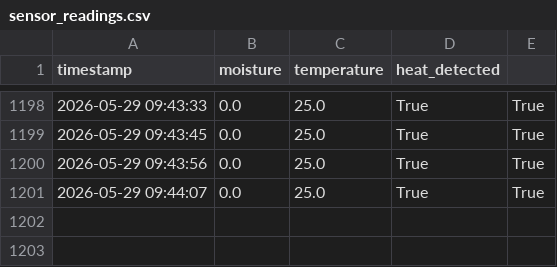
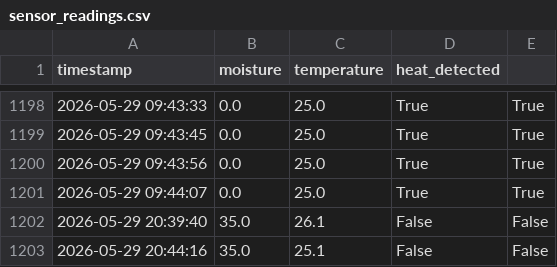
Before and after one commit to shivarajakoti01/Agresense-, a CSV file: csv_data/sensor_readings.csv, drawn as a sheet; only a part is shown, gaps mark what is left out.

```diff
--- a/csv_data/sensor_readings.csv
+++ b/csv_data/sensor_readings.csv
@@ -1201 +1201,3 @@ timestamp,moisture,temperature,heat_detected
 2026-05-29 09:44:07,0.0,25.0,True,True
+2026-05-29 20:39:40,35.0,26.1,False,False
+2026-05-29 20:44:16,35.0,25.1,False,False
```
Also changed, not shown: 11 other files.
